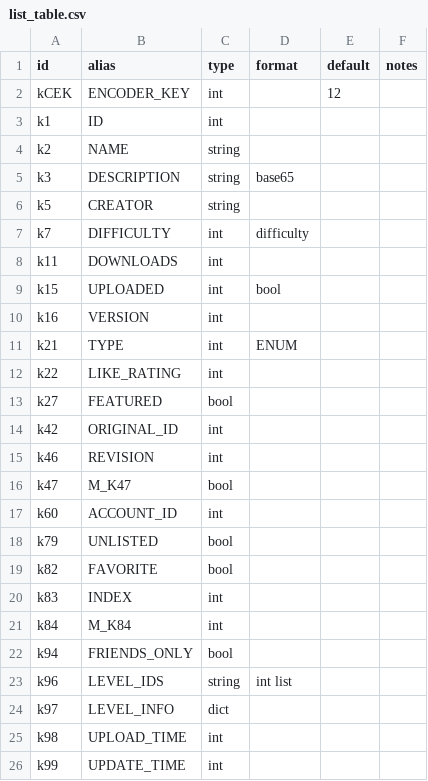
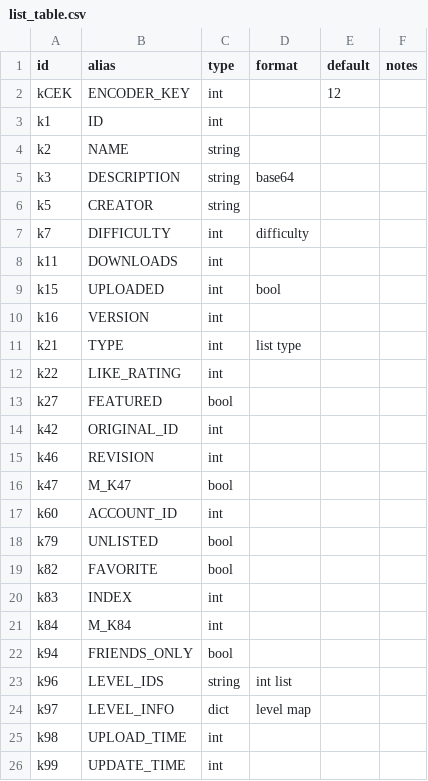
Before and after one commit to UHDanke/gmdkit, a CSV file: data/csv/list_table.csv, drawn as a sheet; only a part is shown.

```diff
--- a/data/csv/list_table.csv
+++ b/data/csv/list_table.csv
@@ -4,3 +4,3 @@ k1,ID,int,,,
 k2,NAME,string,,,
-k3,DESCRIPTION,string,base65,,
+k3,DESCRIPTION,string,base64,,
 k5,CREATOR,string,,,
@@ -10,3 +10,3 @@ k15,UPLOADED,int,bool,,
 k16,VERSION,int,,,
-k21,TYPE,int,ENUM,,
+k21,TYPE,int,list type,,
 k22,LIKE_RATING,int,,,
@@ -23,3 +23,3 @@ k94,FRIENDS_ONLY,bool,,,
 k96,LEVEL_IDS,string,int list,,
-k97,LEVEL_INFO,dict,,,
+k97,LEVEL_INFO,dict,level map,,
 k98,UPLOAD_TIME,int,,,
```
Also changed, not shown: data/csv/prop_table.csv, 4 other files.
